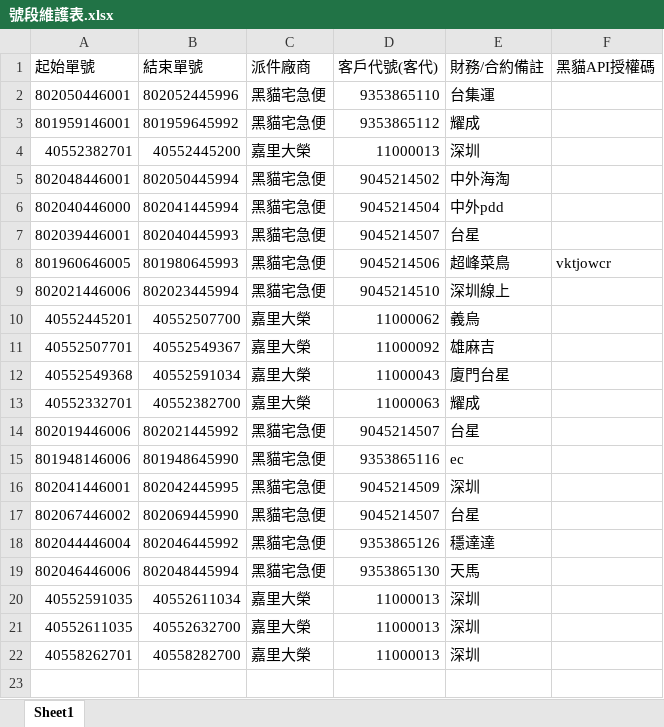
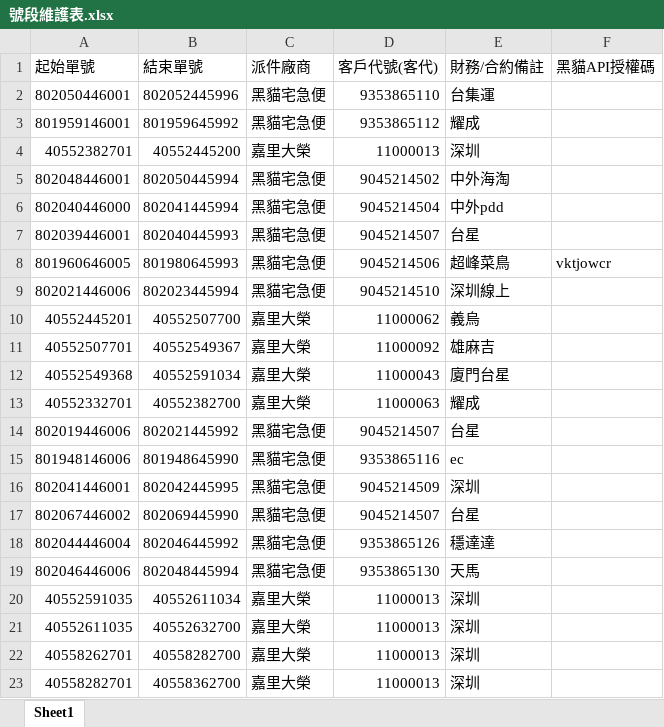
Before and after one commit to Aosta7/twcf-system, an Excel workbook: 號段維護表.xlsx, sheet Sheet1, drawn as a sheet; values as stored, in another font and other column widths than the file's, no borders; conditional formats not drawn; the diff names each change by its address in the sheet, - before the commit and + after, or states it on an @@ line.

Commit message:
Add files via upload

```diff
--- a/號段維護表.xlsx (sheet Sheet1)
+++ b/號段維護表.xlsx (sheet Sheet1)
+row 23: 40558282701 | 40558362700 | 嘉里大榮 | 11000013 | 深圳
```
